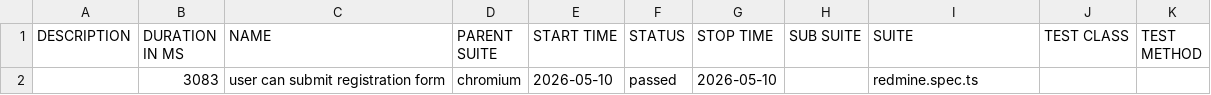
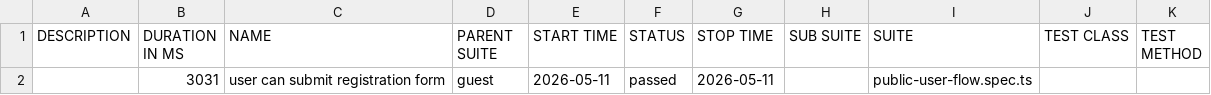
Before and after one commit to PashaDnipro-WS/Playwright, a CSV file: data/suites.csv, drawn as a sheet.

```diff
--- a/data/suites.csv
+++ b/data/suites.csv
@@ -1,2 +1,2 @@
 "DESCRIPTION","DURATION IN MS","NAME","PARENT SUITE","START TIME","STATUS","STOP TIME","SUB SUITE","SUITE","TEST CLASS","TEST METHOD"
-"","3083","user can submit registration form","chromium","2026-05-10","passed","2026-05-10","","redmine.spec.ts","",""
+"","3031","user can submit registration form","guest","2026-05-11","passed","2026-05-11","","public-user-flow.spec.ts","",""
```
Also changed, not shown: 23 other files.
